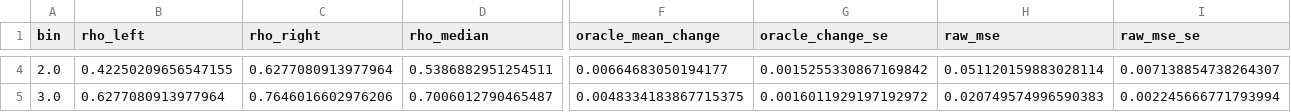
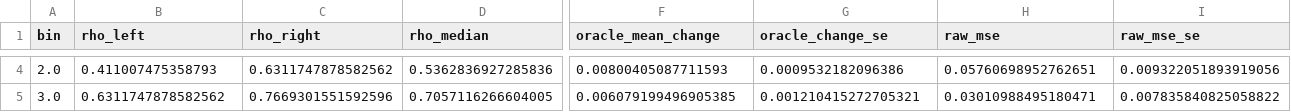
Before and after one commit to CrawlingKiming/Rethinking_Clips, a CSV file: simulation/results/optdigits_categorical_ess_bins.csv, drawn as a sheet; only a part is shown, gaps mark what is left out; the diff covers the shown part only; the diff names each change by its address in the sheet, - before the commit and + after, or states it on an @@ line.

```diff
--- a/simulation/results/optdigits_categorical_ess_bins.csv
+++ b/simulation/results/optdigits_categorical_ess_bins.csv
-B4 (rho_left): 0.42250209656547155
+B4 (rho_left): 0.411007475358793
-C4 (rho_right): 0.6277080913977964
+C4 (rho_right): 0.6311747878582562
-D4 (rho_median): 0.5386882951254511
+D4 (rho_median): 0.5362836927285836
-F4 (oracle_mean_change): 0.00664683050194177
+F4 (oracle_mean_change): 0.00800405087711593
-G4 (oracle_change_se): 0.0015255330867169842
+G4 (oracle_change_se): 0.0009532182096386
-H4 (raw_mse): 0.051120159883028114
+H4 (raw_mse): 0.05760698952762651
-I4 (raw_mse_se): 0.007138854738264307
+I4 (raw_mse_se): 0.009322051893919056
-B5 (rho_left): 0.6277080913977964
+B5 (rho_left): 0.6311747878582562
-C5 (rho_right): 0.7646016602976206
+C5 (rho_right): 0.7669301551592596
-D5 (rho_median): 0.7006012790465487
+D5 (rho_median): 0.7057116266604005
-F5 (oracle_mean_change): 0.0048334183867715375
+F5 (oracle_mean_change): 0.006079199496905385
-G5 (oracle_change_se): 0.0016011929197192972
+G5 (oracle_change_se): 0.001210415272705321
-H5 (raw_mse): 0.020749574996590383
+H5 (raw_mse): 0.03010988495180471
-I5 (raw_mse_se): 0.002245666771793994
+I5 (raw_mse_se): 0.007835840825058822
```
Also changed, not shown: 71 edited cells elsewhere in this file, simulation/results/optdigits_categorical_error_bins.csv, simulation/results/optdigits_categorical_final_values.csv, 10 other files.
